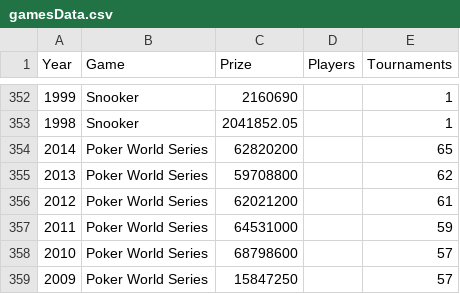
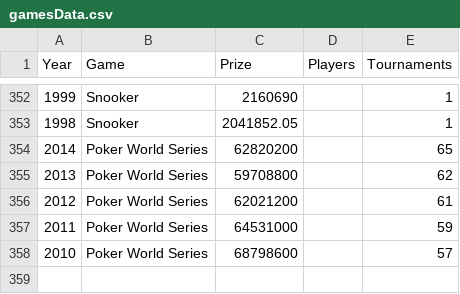
Before and after one commit to eric780/Project1_CS3300, a CSV file: gamesData.csv, drawn as a sheet; only a part is shown, gaps mark what is left out; the diff names each change by its address in the sheet, - before the commit and + after, or states it on an @@ line.

```diff
--- a/gamesData.csv
+++ b/gamesData.csv
-row 359: 2009 | Poker World Series | 15847250 |  | 57
```
Also changed, not shown: 2 other files.
